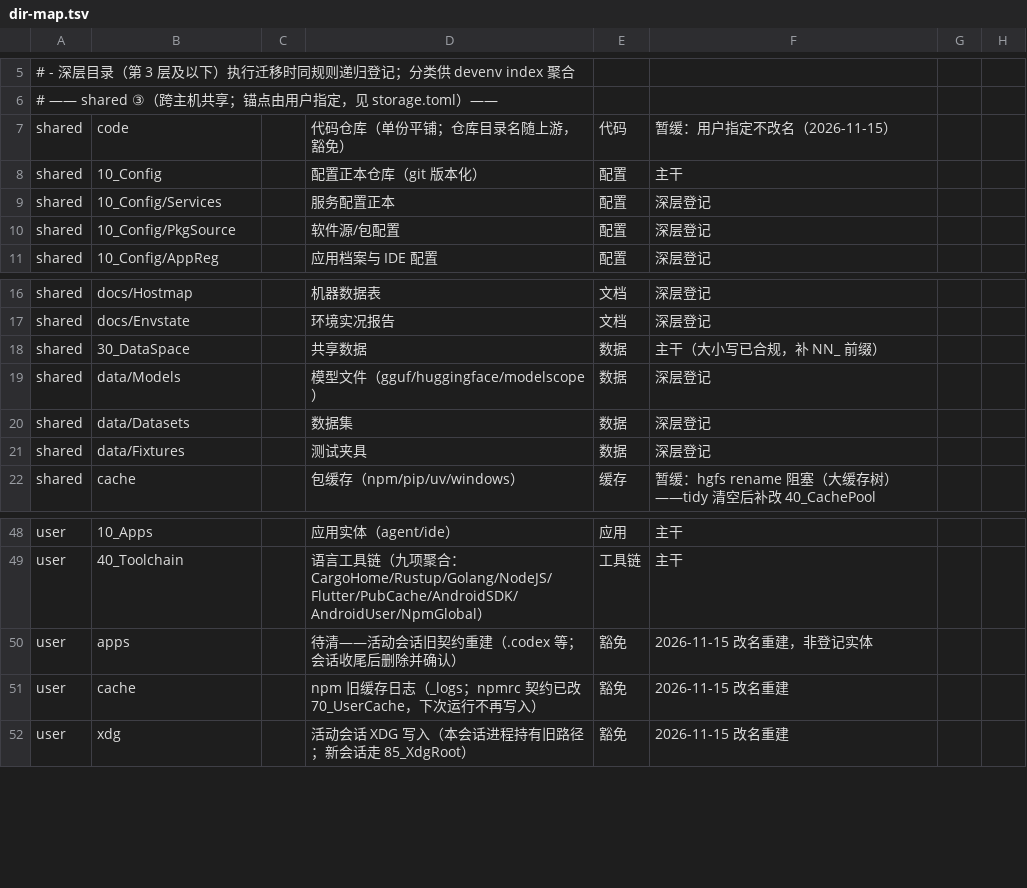
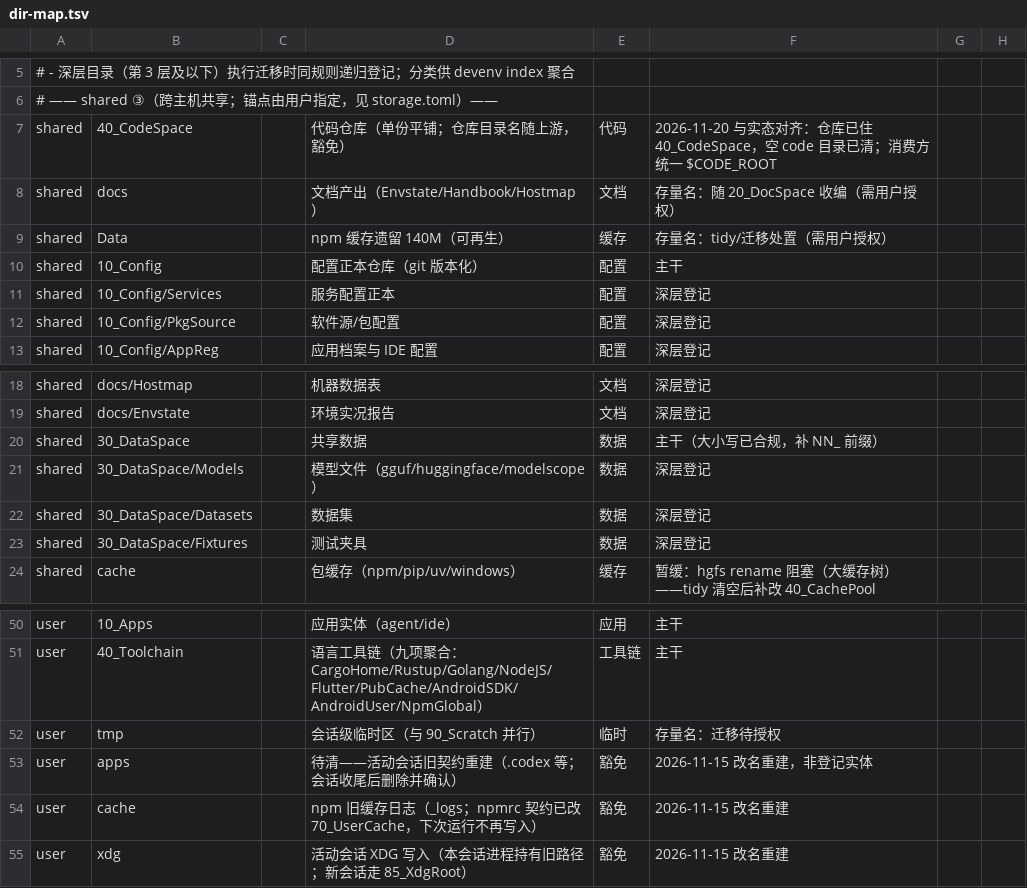
Before and after one commit to zhaoxuan-inside/BestDevEnv, a TSV file: config/Registry/dir-map.tsv, drawn as a sheet; only a part is shown, gaps mark what is left out.

Commit message:
chore(config): seed 快照同步（devenv cfg snapshot；③ 正本 → 工程仓库，push 即异地备份）

```diff
--- a/config/Registry/dir-map.tsv
+++ b/config/Registry/dir-map.tsv
@@ -6,3 +6,5 @@
 # —— shared ③（跨主机共享；锚点由用户指定，见 storage.toml）——
-shared|code||代码仓库（单份平铺；仓库目录名随上游，豁免）|代码|暂缓：用户指定不改名（2026-11-15）
+shared|40_CodeSpace||代码仓库（单份平铺；仓库目录名随上游，豁免）|代码|2026-11-20 与实态对齐：仓库已住 40_CodeSpace，空 code 目录已清；消费方统一 $CODE_ROOT
+shared|docs||文档产出（Envstate/Handbook/Hostmap）|文档|存量名：随 20_DocSpace 收编（需用户授权）
+shared|Data||npm 缓存遗留 140M（可再生）|缓存|存量名：tidy/迁移处置（需用户授权）
 shared|10_Config||配置正本仓库（git 版本化）|配置|主干
@@ -18,5 +20,5 @@ shared|docs/Envstate||环境实况报告|文档|深层登记
 shared|30_DataSpace||共享数据|数据|主干（大小写已合规，补 NN_ 前缀）
-shared|data/Models||模型文件（gguf/huggingface/modelscope）|数据|深层登记
-shared|data/Datasets||数据集|数据|深层登记
-shared|data/Fixtures||测试夹具|数据|深层登记
+shared|30_DataSpace/Models||模型文件（gguf/huggingface/modelscope）|数据|深层登记
+shared|30_DataSpace/Datasets||数据集|数据|深层登记
+shared|30_DataSpace/Fixtures||测试夹具|数据|深层登记
 shared|cache||包缓存（npm/pip/uv/windows）|缓存|暂缓：hgfs rename 阻塞（大缓存树）——tidy 清空后补改 40_CachePool
@@ -49,2 +51,3 @@ user|10_Apps||应用实体（agent/ide）|应用|主干
 user|40_Toolchain||语言工具链（九项聚合：CargoHome/Rustup/Golang/NodeJS/Flutter/PubCache/AndroidSDK/AndroidUser/NpmGlobal）|工具链|主干
+user|tmp||会话级临时区（与 90_Scratch 并行）|临时|存量名：迁移待授权
 user|apps||待清——活动会话旧契约重建（.codex 等；会话收尾后删除并确认）|豁免|2026-11-15 改名重建，非登记实体
```
Also changed, not shown: 12 other files.
